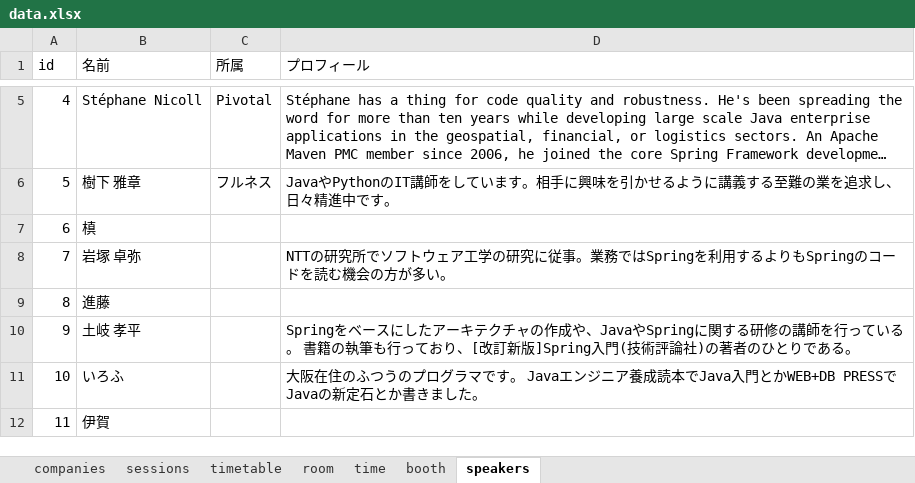
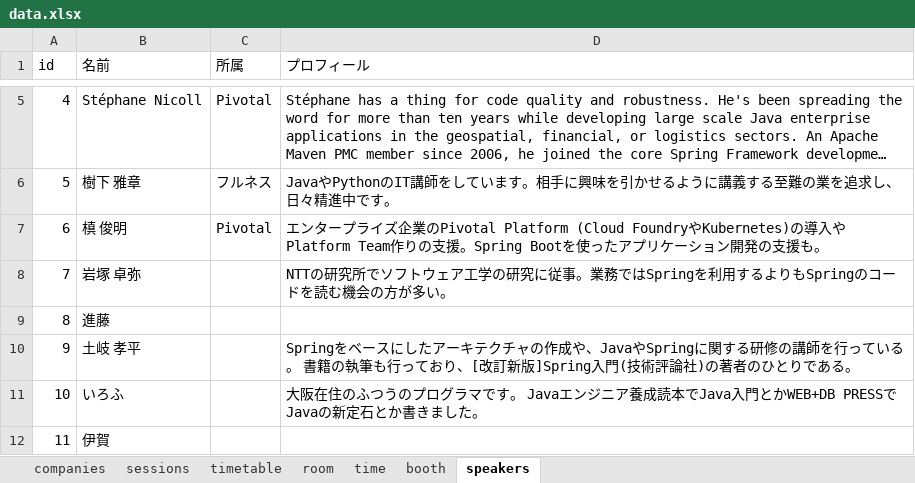
Before and after one commit to jsug-projects/spring-fest-2019, an Excel workbook: data.xlsx, sheet speakers, drawn as a sheet; only a part is shown, gaps mark what is left out; long unchanged cells end in …; values as stored, in another font and other column widths than the file's, no borders; the diff names each change by its address in the sheet, - before the commit and + after, or states it on an @@ line.

```diff
--- a/data.xlsx (sheet speakers)
+++ b/data.xlsx (sheet speakers)
-B7 (名前): 槙
+B7 (名前): 槙 俊明
-C7 (所属): (empty)
+C7 (所属): Pivotal
-D7 (プロフィール): (empty)
+D7 (プロフィール): エンタープライズ企業のPivotal Platform (Cloud FoundryやKubernetes)の導入やPlatform Team作りの支援。Spring Bootを使ったアプリケーション開発の支援も。
```
Also changed, not shown: sheet booth, sheet sessions, 10 other files.
